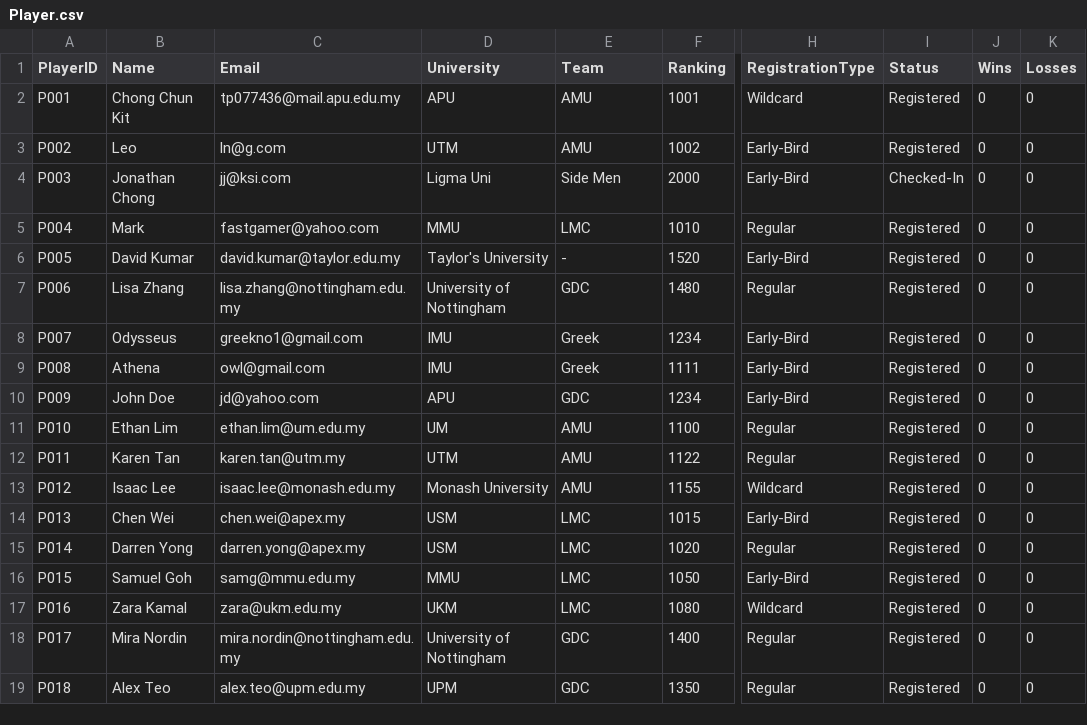
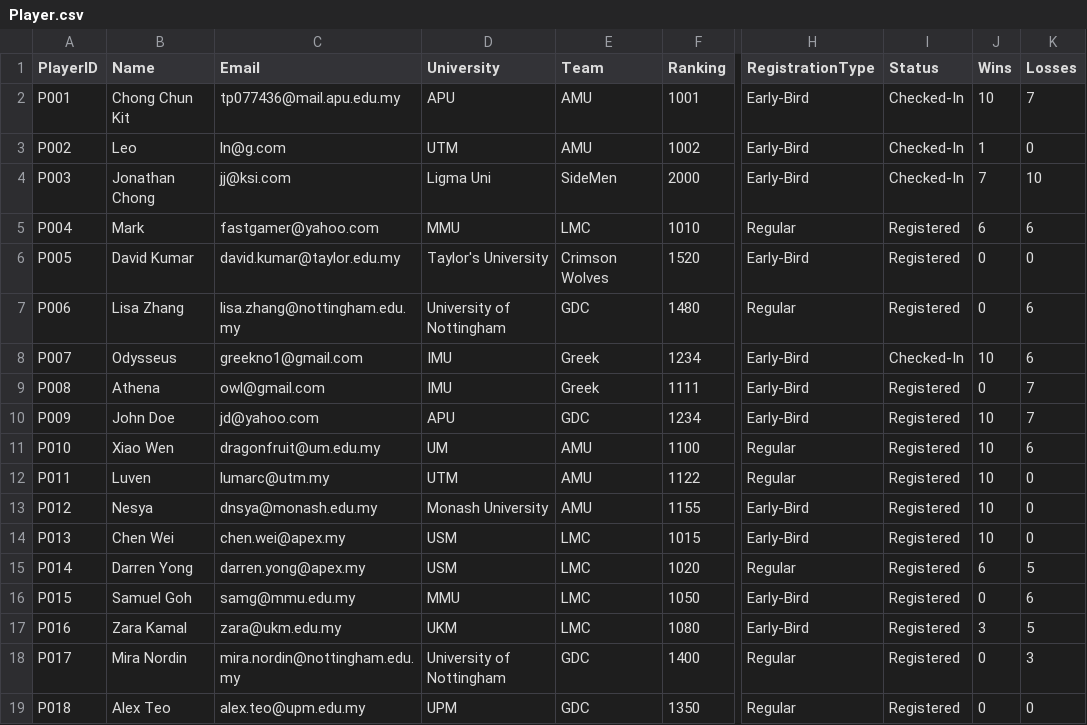
Before and after one commit to 1umarc/ESports-DSTR, a CSV file: Player.csv, drawn as a sheet; only a part is shown, gaps mark what is left out; the diff covers the shown part only; the diff names each change by its address in the sheet, - before the commit and + after, or states it on an @@ line.

```diff
--- a/Player.csv
+++ b/Player.csv
-H2 (RegistrationType): Wildcard
+H2 (RegistrationType): Early-Bird
-I2:I3 (Status): Registered
+I2:I3 (Status): Checked-In
-J2 (Wins): 0
+J2 (Wins): 10
-K2 (Losses): 0
+K2 (Losses): 7
-J3 (Wins): 0
+J3 (Wins): 1
-E4 (Team): Side Men
+E4 (Team): SideMen
-J4 (Wins): 0
+J4 (Wins): 7
-K4 (Losses): 0
+K4 (Losses): 10
-J5 (Wins): 0
+J5 (Wins): 6
-K5 (Losses): 0
+K5 (Losses): 6
-E6 (Team): -
+E6 (Team): Crimson Wolves
-K7:K8 (Losses): 0
+K7:K8 (Losses): 6
-I8 (Status): Registered
+I8 (Status): Checked-In
-J8 (Wins): 0
+J8 (Wins): 10
-K9:K10 (Losses): 0
+K9:K10 (Losses): 7
-J10:J14 (Wins): 0
+J10:J14 (Wins): 10
-B11 (Name): Ethan Lim
+B11 (Name): Xiao Wen
-C11 (Email): ethan.lim@um.edu.my
+C11 (Email): dragonfruit@um.edu.my
-K11 (Losses): 0
+K11 (Losses): 6
-B12 (Name): Karen Tan
+B12 (Name): Luven
-C12 (Email): karen.tan@utm.my
+C12 (Email): lumarc@utm.my
-B13 (Name): Isaac Lee
+B13 (Name): Nesya
-C13 (Email): isaac.lee@monash.edu.my
+C13 (Email): dnsya@monash.edu.my
-H13 (RegistrationType): Wildcard
+H13 (RegistrationType): Early-Bird
-J15 (Wins): 0
+J15 (Wins): 6
-K15 (Losses): 0
+K15 (Losses): 5
-K16 (Losses): 0
+K16 (Losses): 6
-H17 (RegistrationType): Wildcard
+H17 (RegistrationType): Early-Bird
-J17 (Wins): 0
+J17 (Wins): 3
-K17 (Losses): 0
+K17 (Losses): 5
-K18 (Losses): 0
+K18 (Losses): 3
```
Also changed, not shown: 1 added row and 45 edited cells elsewhere in this file, 1 other file.
